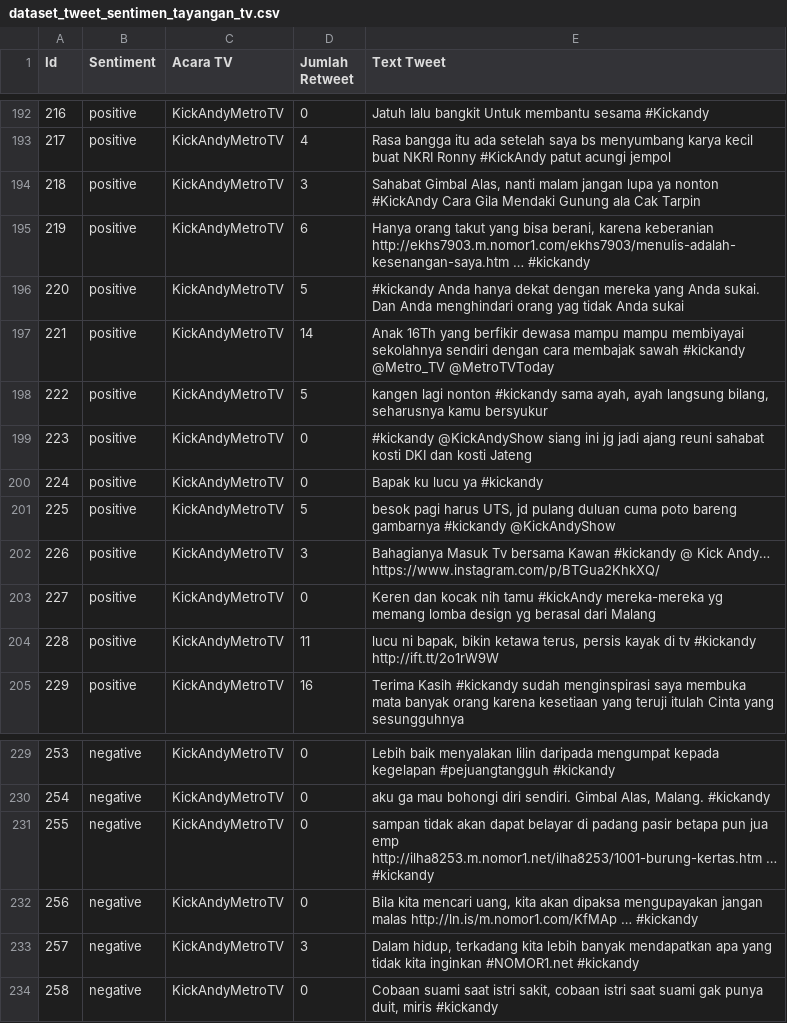
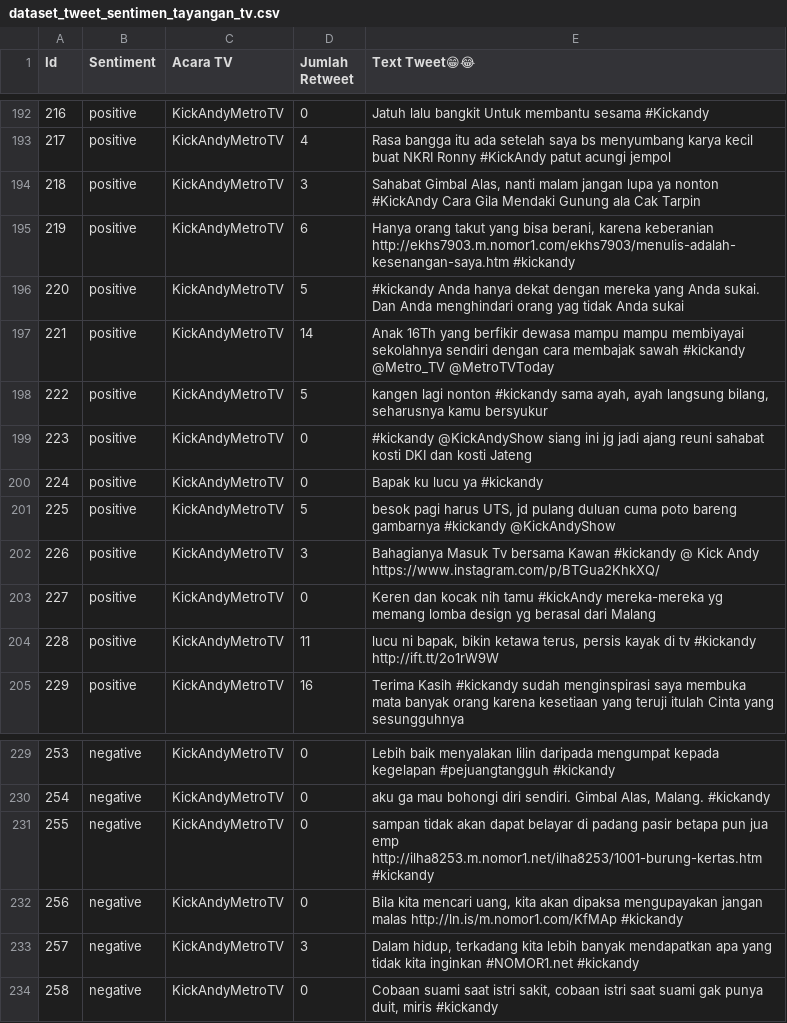
Before and after one commit to abbdr/streamlit-example, a CSV file: dataset_tweet_sentimen_tayangan_tv.csv, drawn as a sheet; only a part is shown, gaps mark what is left out; the diff names each change by its address in the sheet, - before the commit and + after, or states it on an @@ line.

Commit message:
Update dataset_tweet_sentimen_tayangan_tv.csv

```diff
--- a/dataset_tweet_sentimen_tayangan_tv.csv
+++ b/dataset_tweet_sentimen_tayangan_tv.csv
-E1: Text Tweet
+E1: Text Tweet😁😂
-E195 (Text Tweet😁😂): …keberanian http://ekhs7903.m.nomor1.com/ekhs7903/menulis-adalah-kesenangan-saya.htm … #kickandy
+E195 (Text Tweet😁😂): …keberanian http://ekhs7903.m.nomor1.com/ekhs7903/menulis-adalah-kesenangan-saya.htm #kickandy
-E202 (Text Tweet😁😂): …@ Kick Andy… https://www.instagram.com/p/BTGua2KhkXQ/
+E202 (Text Tweet😁😂): …@ Kick Andy https://www.instagram.com/p/BTGua2KhkXQ/
-E231 (Text Tweet😁😂): …emp http://ilha8253.m.nomor1.net/ilha8253/1001-burung-kertas.htm … #kickandy
+E231 (Text Tweet😁😂): …emp http://ilha8253.m.nomor1.net/ilha8253/1001-burung-kertas.htm #kickandy
-E232 (Text Tweet😁😂): …malas http://ln.is/m.nomor1.com/KfMAp … #kickandy
+E232 (Text Tweet😁😂): …malas http://ln.is/m.nomor1.com/KfMAp #kickandy
```
